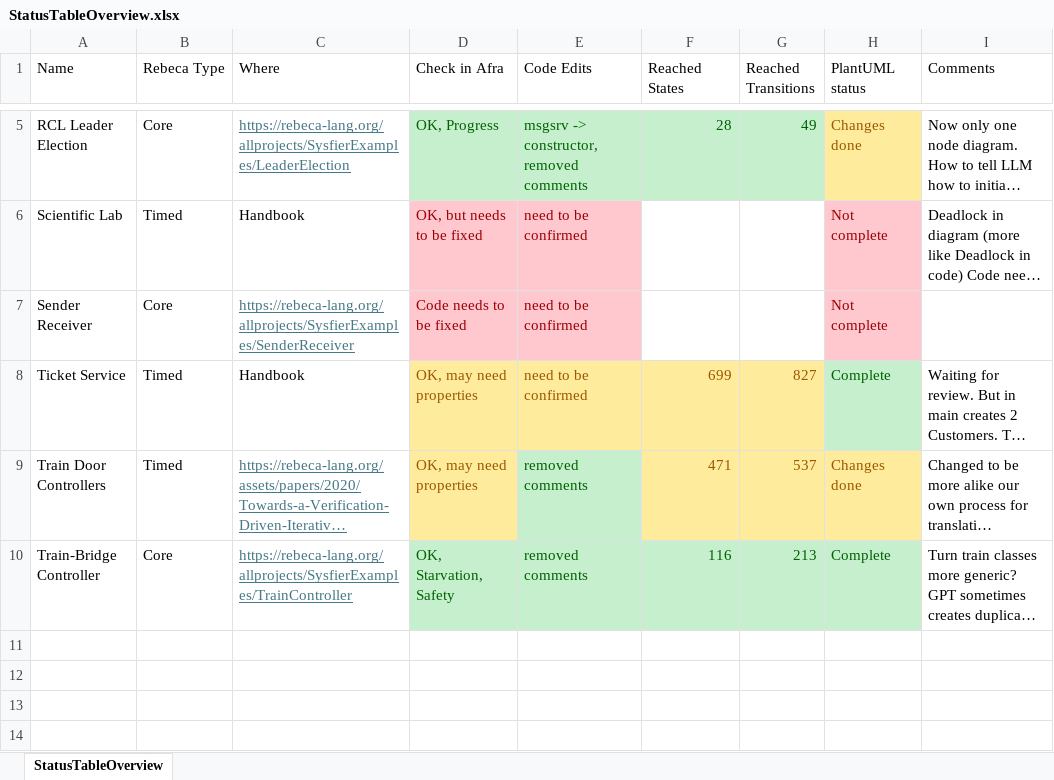
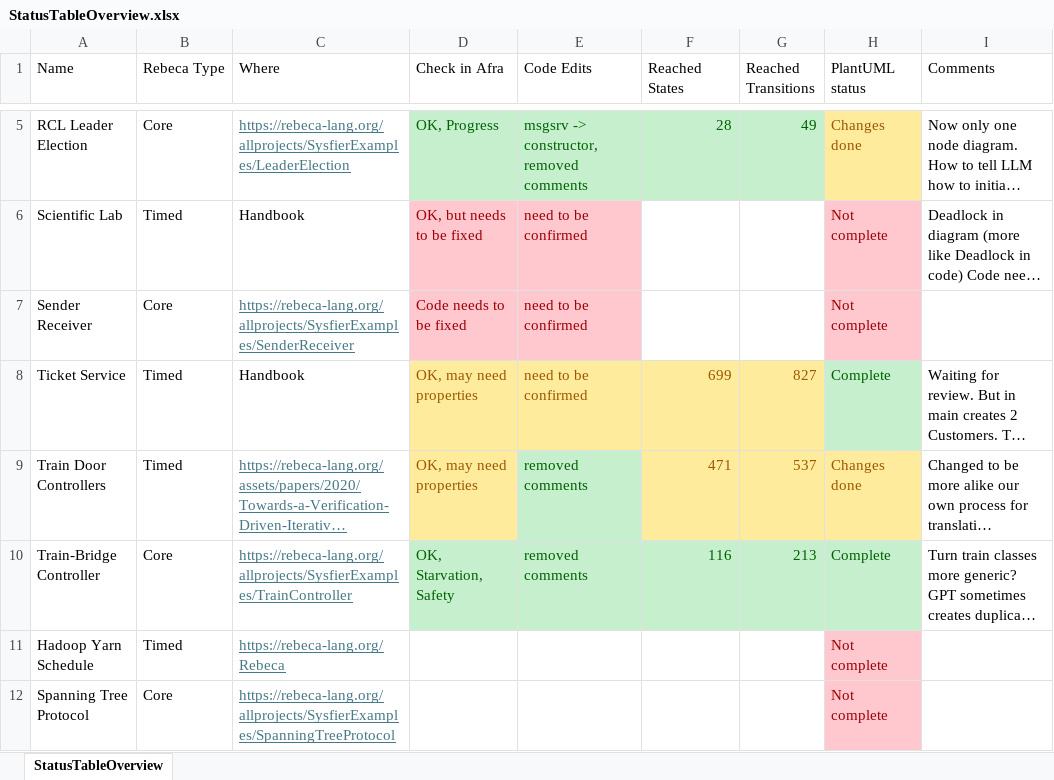
Before and after one commit to gnowin/UML-To-Rebecca-Dataset, an Excel workbook: ModelTranslations/StatusTableOverview.xlsx, sheet StatusTableOverview, drawn as a sheet; only a part is shown, gaps mark what is left out; long unchanged cells end in …; values as stored, in another font and other column widths than the file's, no borders; table styles not drawn; the diff names each change by its address in the sheet, - before the commit and + after, or states it on an @@ line.

Commit message:
Added yarn and spanning tree examples

```diff
--- a/ModelTranslations/StatusTableOverview.xlsx (sheet StatusTableOverview)
+++ b/ModelTranslations/StatusTableOverview.xlsx (sheet StatusTableOverview)
+row 11: Hadoop Yarn Schedule | Timed | https://rebeca-lang.org/Rebeca |  |  |  |  | Not complete
+row 12: Spanning Tree Protocol | Core | https://rebeca-lang.org/allprojects/SysfierExamples/SpanningTreeProtocol |  |  |  |  | Not complete
```
Also changed, not shown: 2 other files.
